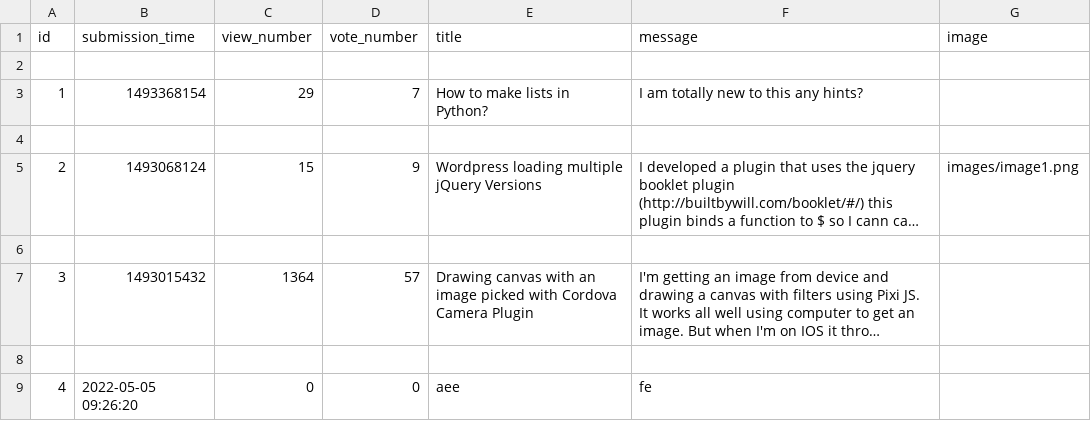
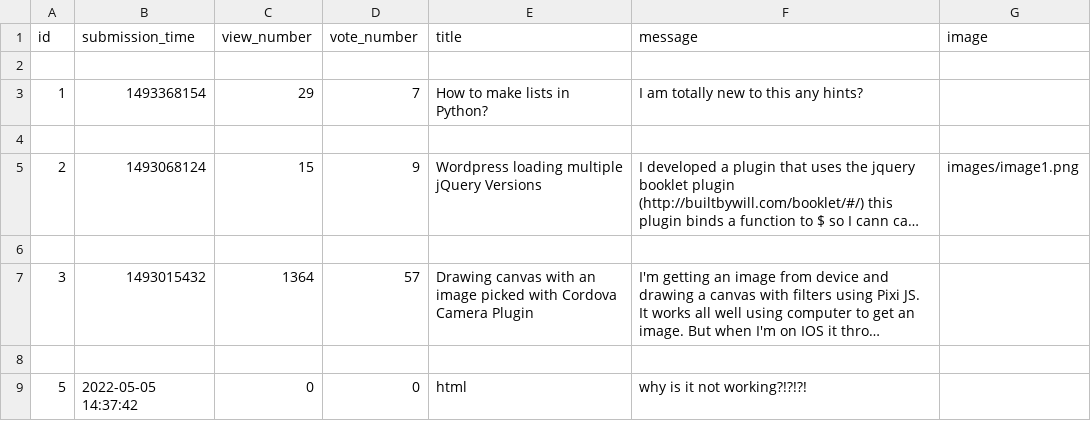
Before and after one commit to MadalinaDumitrascu/AskMate1, a CSV file: sample_data/question.csv, drawn as a sheet; long unchanged cells end in ….

```diff
--- a/sample_data/question.csv
+++ b/sample_data/question.csv
@@ -8,2 +8,2 @@ id,submission_time,view_number,vote_number,title,message,image
 
-4,2022-05-05 09:26:20,0,0,aee,fe,
+5,2022-05-05 14:37:42,0,0,html,why is it not working?!?!?!,
```
Also changed, not shown: 5 other files.
